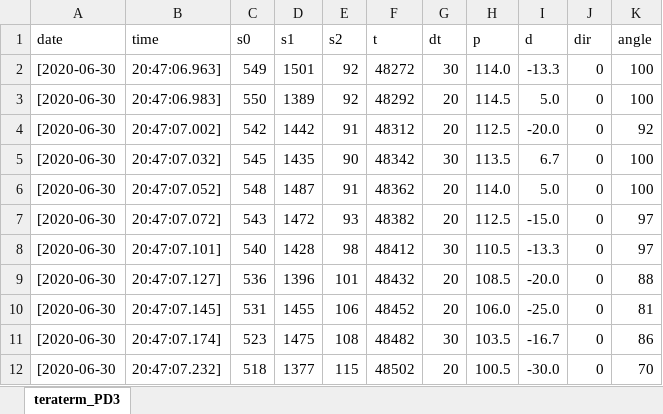
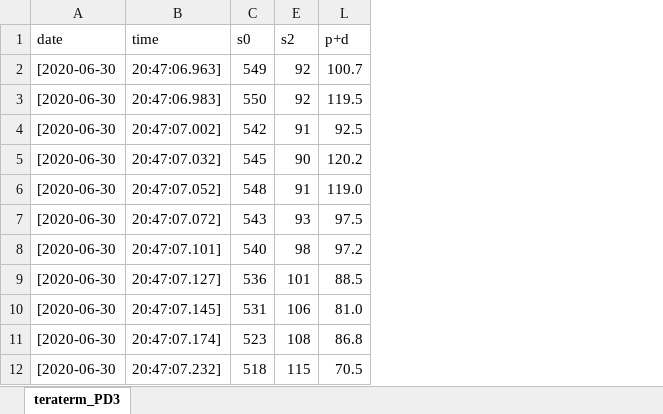
Before and after one commit to pokibon/RumiCar, an Excel workbook: teraterm_PD3.xlsx, sheet teraterm_PD3, drawn as a sheet; only a part is shown; values as stored, in another font and other column widths than the file's, no borders; charts and pictures not drawn; removed rows and columns are numbered as before the commit, all else as after; the diff names each change by its address in the sheet, - before the commit and + after, or states it on an @@ line.

```diff
--- a/teraterm_PD3.xlsx (sheet teraterm_PD3)
+++ b/teraterm_PD3.xlsx (sheet teraterm_PD3)
@@ column D (s1) hidden, rows 2-12: 1501 | 1389 | 1442 | 1435 | 1487 | 1472 | 1428 | 1396 | 1455 | 1475 | 1377 @@
@@ column F (t) hidden, rows 2-12: 48272 | 48292 | 48312 | 48342 | 48362 | 48382 | 48412 | 48432 | 48452 | 48482 | 48502 @@
@@ column G (dt) hidden, rows 2-12: 30 | 20 | 20 | 30 | 20 | 20 | 30 | 20 | 20 | 30 | 20 @@
@@ column H (p) hidden, rows 2-12: 114.0 | 114.5 | 112.5 | 113.5 | 114.0 | 112.5 | 110.5 | 108.5 | 106.0 | 103.5 | 100.5 @@
@@ column I (d) hidden, rows 2-12: -13.3 | 5.0 | -20.0 | 6.7 | 5.0 | -15.0 | -13.3 | -20.0 | -25.0 | -16.7 | -30.0 @@
@@ column J (dir) hidden, rows 2-12: all 0 @@
@@ column K (angle) hidden, rows 2-12: 100 | 100 | 92 | 100 | 100 | 97 | 97 | 88 | 81 | 86 | 70 @@
+column L (p+d), rows 2-12: 100.7 | 119.5 | 92.5 | 120.2 | 119.0 | 97.5 | 97.2 | 88.5 | 81.0 | 86.8 | 70.5
```
Also changed, not shown: charts or pictures, 1 other file.
